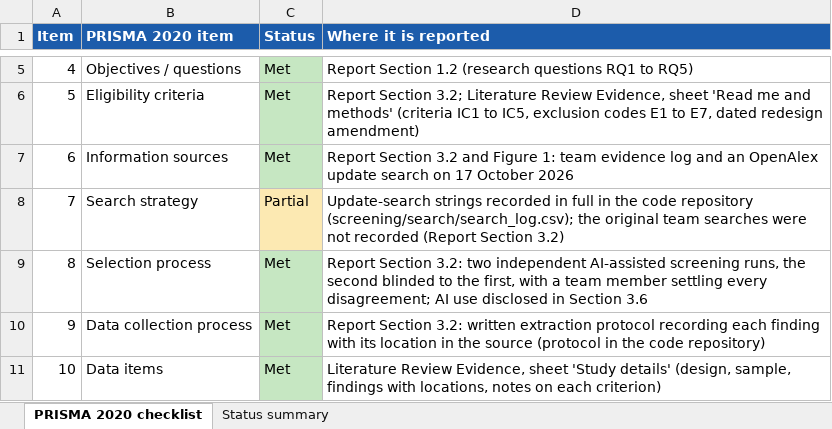
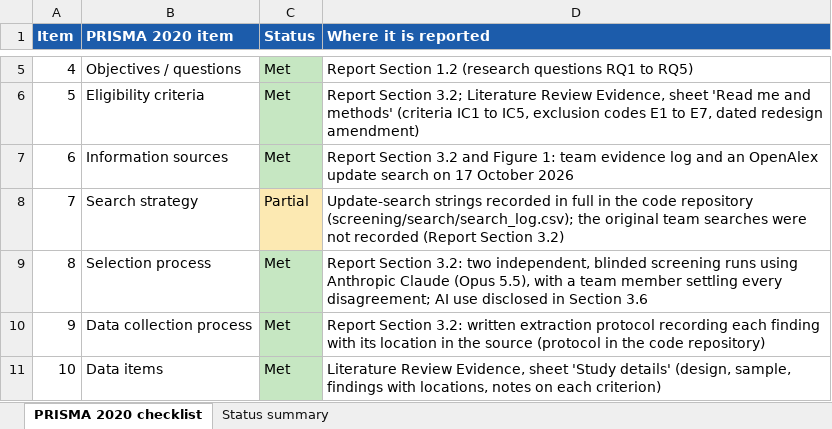
Before and after one commit to sachcha/e04-assessment-redesign, an Excel workbook: Analysis/quality/prisma_checklist.xlsx, sheet PRISMA 2020 checklist, drawn as a sheet; only a part is shown, gaps mark what is left out; values as stored, in another font and other column widths than the file's, no borders; the diff names each change by its address in the sheet, - before the commit and + after, or states it on an @@ line.

Commit message:
Name the screening model: two blinded Claude (Opus 5.5) runs

```diff
--- a/Analysis/quality/prisma_checklist.xlsx (sheet PRISMA 2020 checklist)
+++ b/Analysis/quality/prisma_checklist.xlsx (sheet PRISMA 2020 checklist)
-D9 (Where it is reported): …3.2: two independent AI-assisted screening runs, the second blinded to the first, with a…
+D9 (Where it is reported): …3.2: two independent, blinded screening runs using Anthropic Claude (Opus 5.5), with a…
```
Also changed, not shown: 4 other files.
